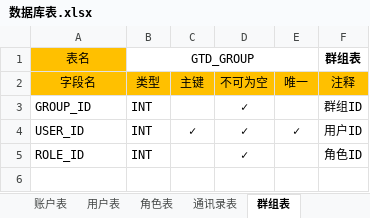
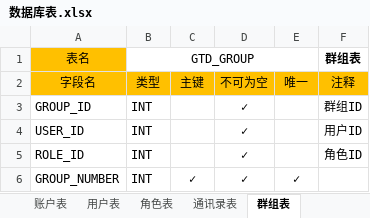
Before and after one commit to XJ-GTD/GTD, an Excel workbook: A-开发相关文档素材/2.数据库表/数据库表.xlsx, sheet 群组表, drawn as a sheet; values as stored, in another font and other column widths than the file's, no borders; the diff names each change by its address in the sheet, - before the commit and + after, or states it on an @@ line.

```diff
--- a/A-开发相关文档素材/2.数据库表/数据库表.xlsx (sheet 群组表)
+++ b/A-开发相关文档素材/2.数据库表/数据库表.xlsx (sheet 群组表)
-C4: ✓
+C4: (empty)
-E4: ✓
+E4: (empty)
+row 6: GROUP_NUMBER | INT | ✓ | ✓ | ✓
```
Also changed, not shown: 4 other files.
